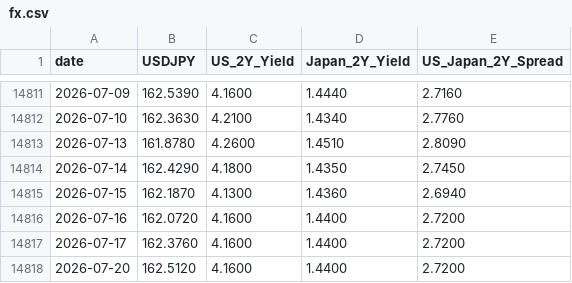
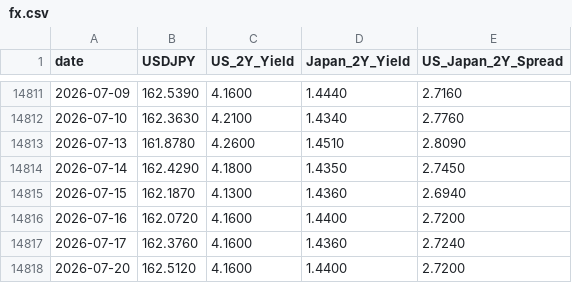
Before and after one commit to raylia529/market-indicators-dashboard, a CSV file: data/fx.csv, drawn as a sheet; only a part is shown, gaps mark what is left out.

```diff
--- a/data/fx.csv
+++ b/data/fx.csv
@@ -14816,3 +14816,3 @@ date,USDJPY,US_2Y_Yield,Japan_2Y_Yield,US_Japan_2Y_Spread
 2026-07-16,162.0720,4.1600,1.4400,2.7200
-2026-07-17,162.3760,4.1600,1.4400,2.7200
+2026-07-17,162.3760,4.1600,1.4360,2.7240
 2026-07-20,162.5120,4.1600,1.4400,2.7200
```
Also changed, not shown: 2 other files.
